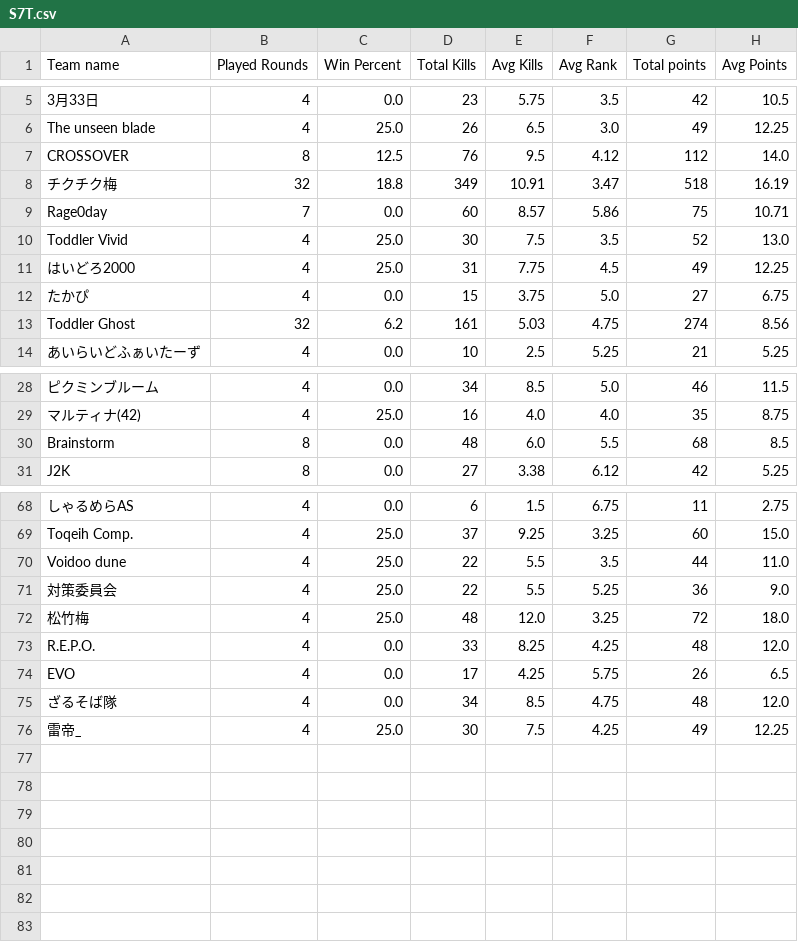
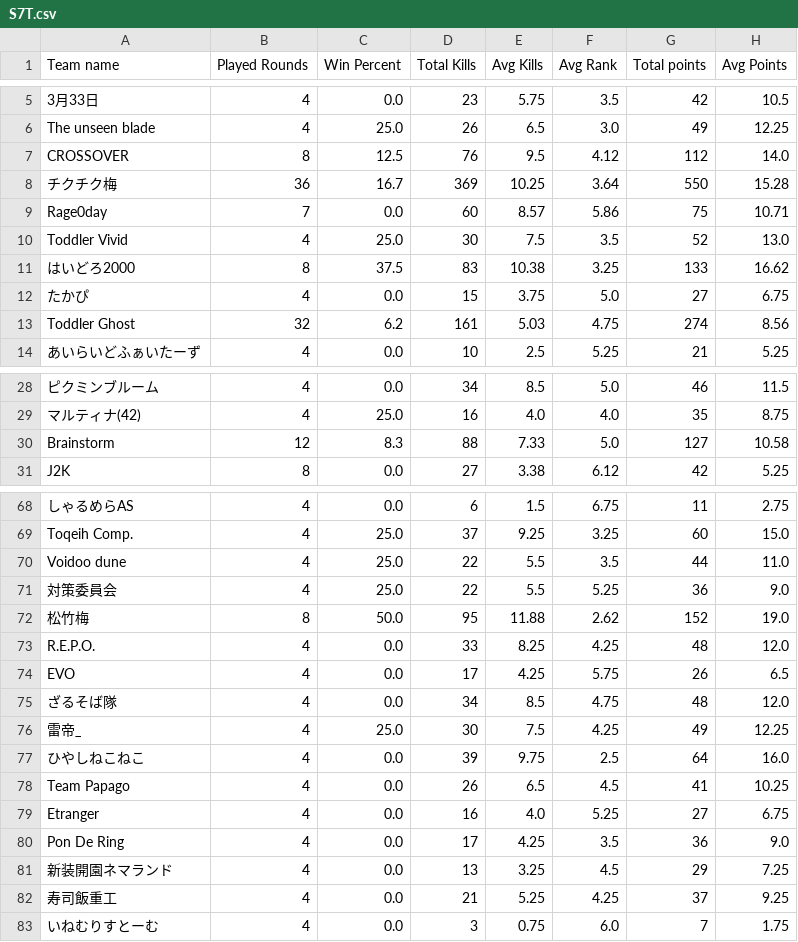
Before and after one commit to tennnpoints/erdojostats, a CSV file: files/S7T.csv, drawn as a sheet; only a part is shown, gaps mark what is left out; the diff covers the shown part only; the diff names each change by its address in the sheet, - before the commit and + after, or states it on an @@ line.

```diff
--- a/files/S7T.csv
+++ b/files/S7T.csv
-B8 (Played Rounds): 32
+B8 (Played Rounds): 36
-C8 (Win Percent): 18.8
+C8 (Win Percent): 16.7
-D8 (Total Kills): 349
+D8 (Total Kills): 369
-E8 (Avg Kills): 10.91
+E8 (Avg Kills): 10.25
-F8 (Avg Rank): 3.47
+F8 (Avg Rank): 3.64
-G8 (Total points): 518
+G8 (Total points): 550
-H8 (Avg Points): 16.19
+H8 (Avg Points): 15.28
-B11 (Played Rounds): 4
+B11 (Played Rounds): 8
-C11 (Win Percent): 25.0
+C11 (Win Percent): 37.5
-D11 (Total Kills): 31
+D11 (Total Kills): 83
-E11 (Avg Kills): 7.75
+E11 (Avg Kills): 10.38
-F11 (Avg Rank): 4.5
+F11 (Avg Rank): 3.25
-G11 (Total points): 49
+G11 (Total points): 133
-H11 (Avg Points): 12.25
+H11 (Avg Points): 16.62
-B30 (Played Rounds): 8
+B30 (Played Rounds): 12
-C30 (Win Percent): 0.0
+C30 (Win Percent): 8.3
-D30 (Total Kills): 48
+D30 (Total Kills): 88
-E30 (Avg Kills): 6.0
+E30 (Avg Kills): 7.33
-F30 (Avg Rank): 5.5
+F30 (Avg Rank): 5.0
-G30 (Total points): 68
+G30 (Total points): 127
-H30 (Avg Points): 8.5
+H30 (Avg Points): 10.58
-B72 (Played Rounds): 4
+B72 (Played Rounds): 8
-C72 (Win Percent): 25.0
+C72 (Win Percent): 50.0
-D72 (Total Kills): 48
+D72 (Total Kills): 95
-E72 (Avg Kills): 12.0
+E72 (Avg Kills): 11.88
-F72 (Avg Rank): 3.25
+F72 (Avg Rank): 2.62
-G72 (Total points): 72
+G72 (Total points): 152
-H72 (Avg Points): 18.0
+H72 (Avg Points): 19.0
+row 77: ひやしねこねこ | 4 | 0.0 | 39 | 9.75 | 2.5 | 64 | 16.0
+row 78: Team Papago | 4 | 0.0 | 26 | 6.5 | 4.5 | 41 | 10.25
+row 79: Etranger | 4 | 0.0 | 16 | 4.0 | 5.25 | 27 | 6.75
+row 80: Pon De Ring | 4 | 0.0 | 17 | 4.25 | 3.5 | 36 | 9.0
+row 81: 新装開園ネマランド | 4 | 0.0 | 13 | 3.25 | 4.5 | 29 | 7.25
+row 82: 寿司飯重工 | 4 | 0.0 | 21 | 5.25 | 4.25 | 37 | 9.25
+row 83: いねむりすとーむ | 4 | 0.0 | 3 | 0.75 | 6.0 | 7 | 1.75
```
Also changed, not shown: 21 edited cells elsewhere in this file, files/S7P.csv, 12 other files.
